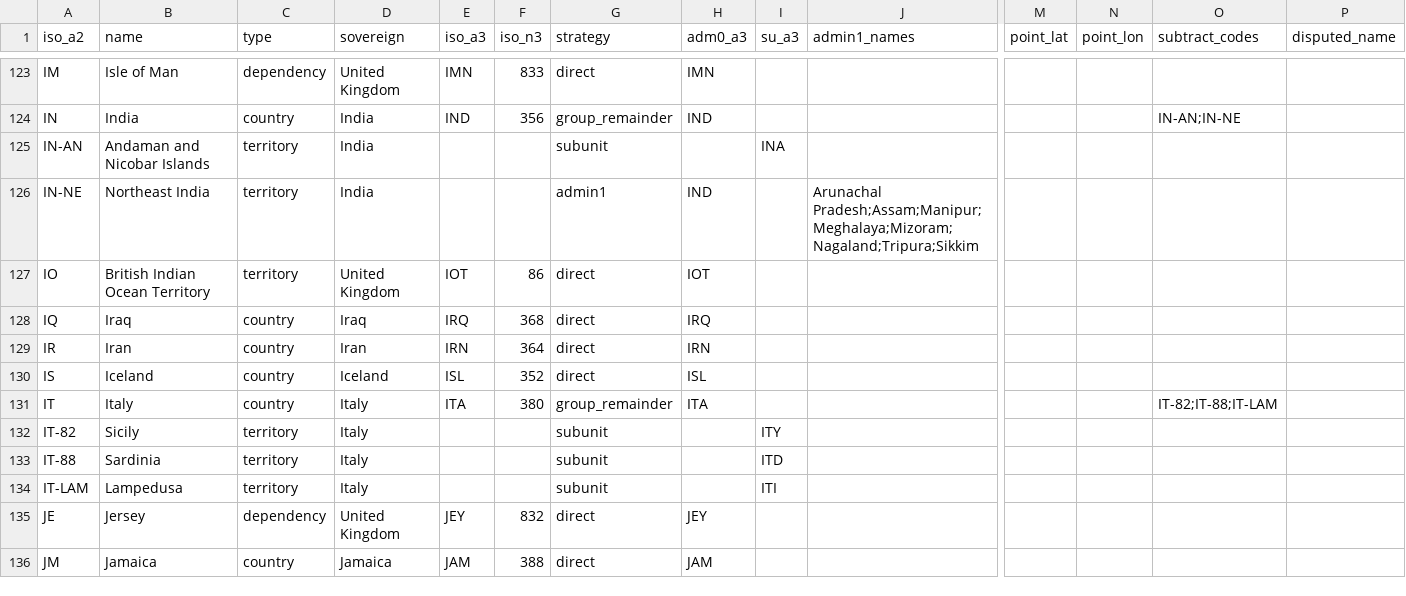
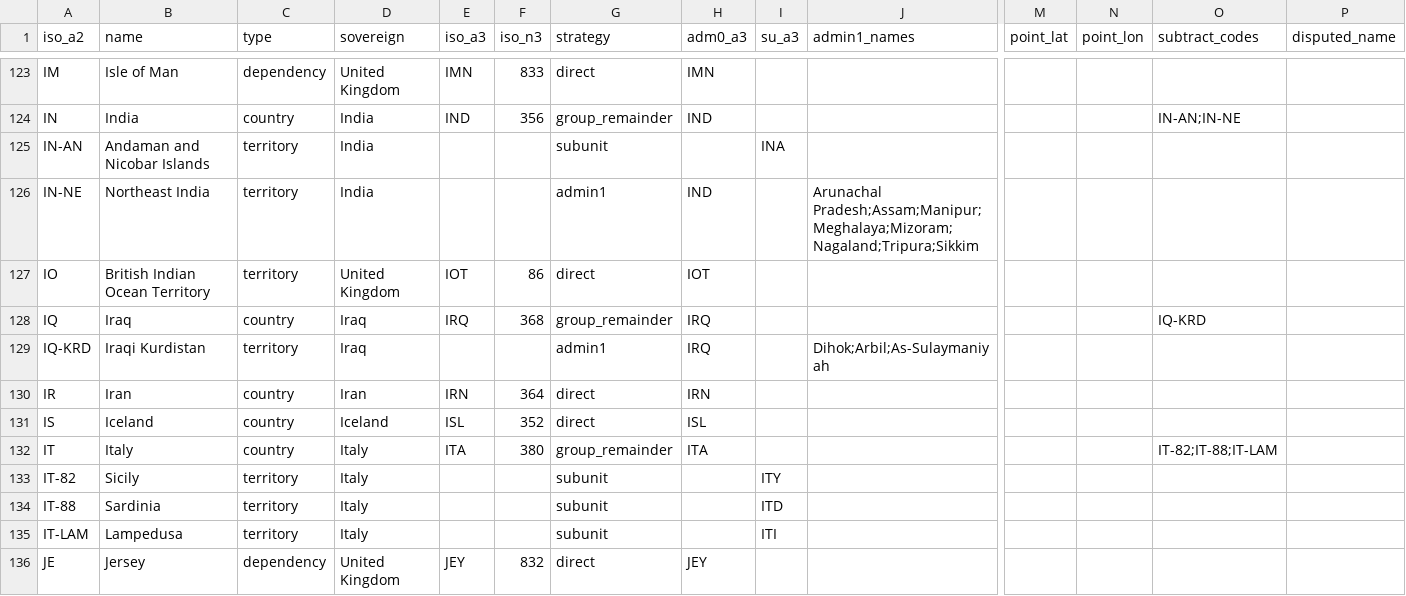
Before and after one commit to rembish/iso-topojson, a CSV file: regions.csv, drawn as a sheet; only a part is shown, gaps mark what is left out; the shorter side is filled out with more unchanged rows; rows hold the shown columns only; the diff names each change by its address in the sheet, - before the commit and + after, or states it on an @@ line.

```diff
--- a/regions.csv
+++ b/regions.csv
-G128 (strategy): direct
+G128 (strategy): group_remainder
-O128 (subtract_codes): (empty)
+O128 (subtract_codes): IQ-KRD
+row 129: IQ-KRD | Iraqi Kurdistan | territory | Iraq |  |  | admin1 | IRQ |  | Dihok;Arbil;As-Sulaymaniyah
```
